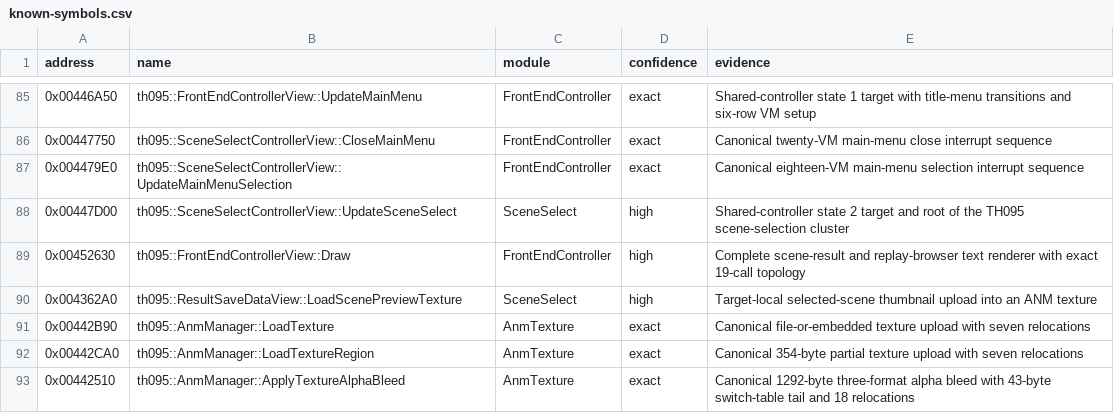
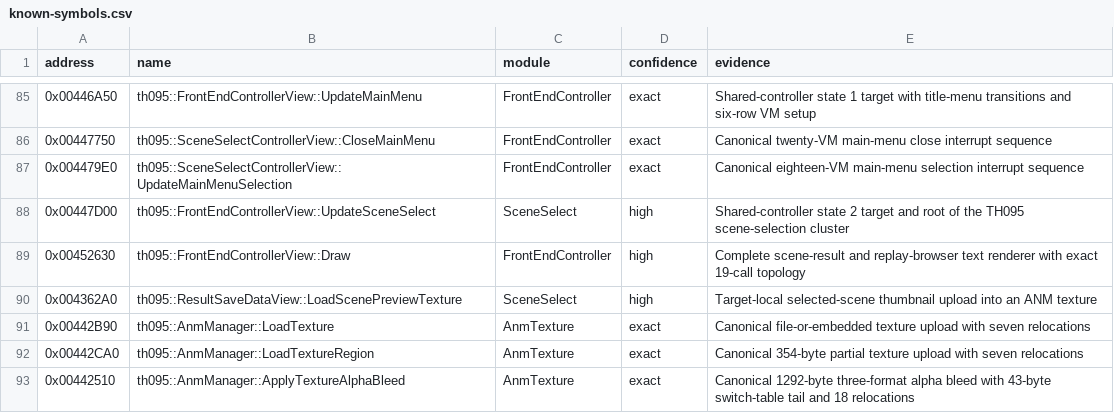
Before and after one commit to N0zoM1z0/th095, a CSV file: config/known-symbols.csv, drawn as a sheet; only a part is shown, gaps mark what is left out.

```diff
--- a/config/known-symbols.csv
+++ b/config/known-symbols.csv
@@ -87,3 +87,3 @@ address,name,module,confidence,evidence
 0x004479E0,th095::SceneSelectControllerView::UpdateMainMenuSelection,FrontEndController,exact,Canonical eighteen-VM main-menu selection interrupt sequence
-0x00447D00,th095::SceneSelectControllerView::UpdateSceneSelect,SceneSelect,high,Shared-controller state 2 target and root of the TH095 scene-selection cluster
+0x00447D00,th095::FrontEndControllerView::UpdateSceneSelect,SceneSelect,high,Shared-controller state 2 target and root of the TH095 scene-selection cluster
 0x00452630,th095::FrontEndControllerView::Draw,FrontEndController,high,Complete scene-result and replay-browser text renderer with exact 19-call topology
```
Also changed, not shown: config/functions.csv, config/implemented.csv, 23 other files.
